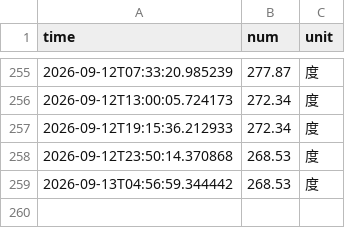
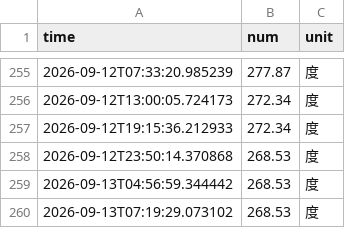
Before and after one commit to Chen-Rong-Zi/nju_electric_monitor, a CSV file: docs/data/electricity_data.csv, drawn as a sheet; only a part is shown, gaps mark what is left out.

```diff
--- a/docs/data/electricity_data.csv
+++ b/docs/data/electricity_data.csv
@@ -259 +259,2 @@ time,num,unit
 2026-09-13T04:56:59.344442,268.53,度
+2026-09-13T07:19:29.073102,268.53,度
```
Also changed, not shown: 4 other files.
